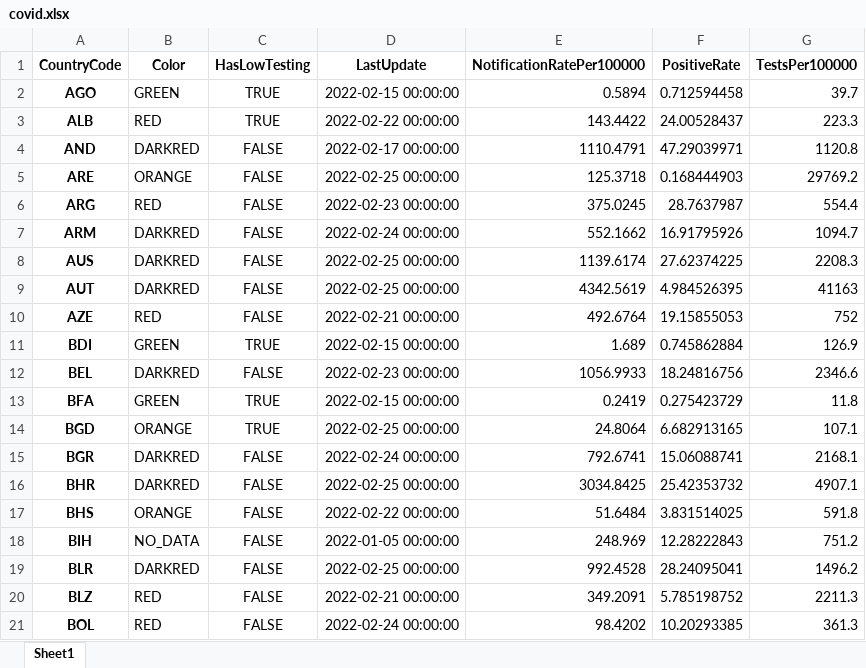
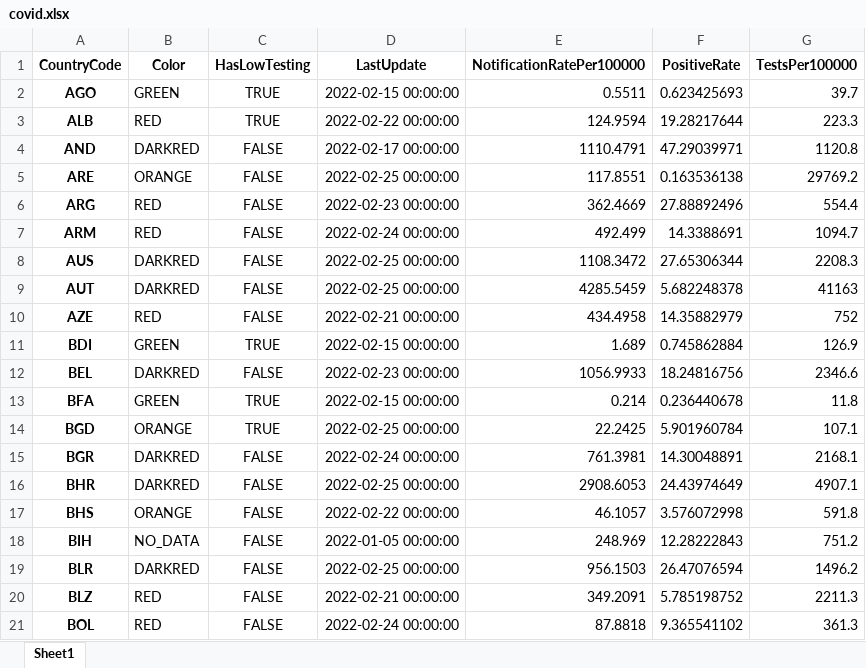
Before and after one commit to GuillaumeDerval/ecdc_covid_worldmap, an Excel workbook: covid.xlsx, sheet Sheet1, drawn as a sheet; only a part is shown; values as stored, in another font and other column widths than the file's, no borders; the diff covers the shown part only; the diff names each change by its address in the sheet, - before the commit and + after, or states it on an @@ line.

```diff
--- a/covid.xlsx (sheet Sheet1)
+++ b/covid.xlsx (sheet Sheet1)
-E2 (NotificationRatePer100000): 0.5894
+E2 (NotificationRatePer100000): 0.5511
-F2 (PositiveRate): 0.712594458
+F2 (PositiveRate): 0.623425693
-E3 (NotificationRatePer100000): 143.4422
+E3 (NotificationRatePer100000): 124.9594
-F3 (PositiveRate): 24.00528437
+F3 (PositiveRate): 19.28217644
-E5 (NotificationRatePer100000): 125.3718
+E5 (NotificationRatePer100000): 117.8551
-F5 (PositiveRate): 0.168444903
+F5 (PositiveRate): 0.163536138
-E6 (NotificationRatePer100000): 375.0245
+E6 (NotificationRatePer100000): 362.4669
-F6 (PositiveRate): 28.7637987
+F6 (PositiveRate): 27.88892496
-B7 (Color): DARKRED
+B7 (Color): RED
-E7 (NotificationRatePer100000): 552.1662
+E7 (NotificationRatePer100000): 492.499
-F7 (PositiveRate): 16.91795926
+F7 (PositiveRate): 14.3388691
-E8 (NotificationRatePer100000): 1139.6174
+E8 (NotificationRatePer100000): 1108.3472
-F8 (PositiveRate): 27.62374225
+F8 (PositiveRate): 27.65306344
-E9 (NotificationRatePer100000): 4342.5619
+E9 (NotificationRatePer100000): 4285.5459
-F9 (PositiveRate): 4.984526395
+F9 (PositiveRate): 5.682248378
-E10 (NotificationRatePer100000): 492.6764
+E10 (NotificationRatePer100000): 434.4958
-F10 (PositiveRate): 19.15855053
+F10 (PositiveRate): 14.35882979
-E13 (NotificationRatePer100000): 0.2419
+E13 (NotificationRatePer100000): 0.214
-F13 (PositiveRate): 0.275423729
+F13 (PositiveRate): 0.236440678
-E14 (NotificationRatePer100000): 24.8064
+E14 (NotificationRatePer100000): 22.2425
-F14 (PositiveRate): 6.682913165
+F14 (PositiveRate): 5.901960784
-E15 (NotificationRatePer100000): 792.6741
+E15 (NotificationRatePer100000): 761.3981
-F15 (PositiveRate): 15.06088741
+F15 (PositiveRate): 14.30048891
-E16 (NotificationRatePer100000): 3034.8425
+E16 (NotificationRatePer100000): 2908.6053
-F16 (PositiveRate): 25.42353732
+F16 (PositiveRate): 24.43974649
-E17 (NotificationRatePer100000): 51.6484
+E17 (NotificationRatePer100000): 46.1057
-F17 (PositiveRate): 3.831514025
+F17 (PositiveRate): 3.576072998
-E19 (NotificationRatePer100000): 992.4528
+E19 (NotificationRatePer100000): 956.1503
-F19 (PositiveRate): 28.24095041
+F19 (PositiveRate): 26.47076594
-E21 (NotificationRatePer100000): 98.4202
+E21 (NotificationRatePer100000): 87.8818
-F21 (PositiveRate): 10.20293385
+F21 (PositiveRate): 9.365541102
```
Also changed, not shown: 189 edited cells elsewhere in this sheet, 2 other files.
